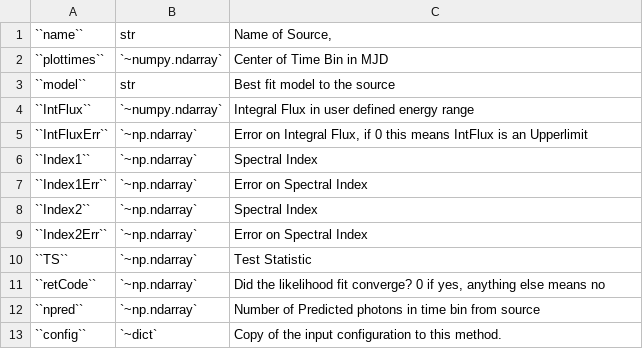
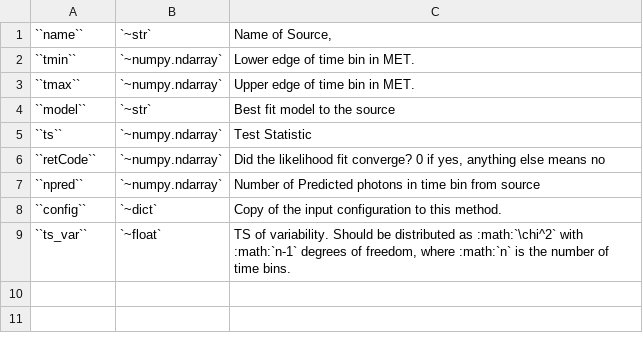
Before and after one commit to fermiPy/fermipy, a CSV file: docs/config/lightcurve_output.csv, drawn as a sheet.

Commit message:
Update config tables.

```diff
--- a/docs/config/lightcurve_output.csv
+++ b/docs/config/lightcurve_output.csv
@@ -1,13 +1,9 @@
-``name``	str	Name of Source,
-``plottimes``	`~numpy.ndarray`	Center of Time Bin in MJD
-``model``	str	Best fit model to the source
-``IntFlux``	`~numpy.ndarray`	Integral Flux in user defined energy range
-``IntFluxErr``	`~np.ndarray`	Error on Integral Flux, if 0 this means IntFlux is an Upperlimit
-``Index1``	`~np.ndarray`	Spectral Index
-``Index1Err``	`~np.ndarray`	Error on Spectral Index
-``Index2``	`~np.ndarray`	Spectral Index
-``Index2Err``	`~np.ndarray`	Error on Spectral Index
-``TS``	`~np.ndarray`	Test Statistic
-``retCode``	`~np.ndarray`	Did the likelihood fit converge? 0 if yes, anything else means no
-``npred``	`~np.ndarray`	Number of Predicted photons in time bin from source
+``name``	`~str`	Name of Source,
+``tmin``	`~numpy.ndarray`	Lower edge of time bin in MET.
+``tmax``	`~numpy.ndarray`	Upper edge of time bin in MET.
+``model``	`~str`	Best fit model to the source
+``ts``	`~numpy.ndarray`	Test Statistic
+``retCode``	`~numpy.ndarray`	Did the likelihood fit converge? 0 if yes, anything else means no
+``npred``	`~numpy.ndarray`	Number of Predicted photons in time bin from source
 ``config``	`~dict`	Copy of the input configuration to this method.
+``ts_var``	`~float`	TS of variability. Should be distributed as :math:`\chi^2` with :math:`n-1` degrees of freedom, where :math:`n` is the number of time bins.
```
Also changed, not shown: docs/config/ltcube.csv, 7 other files.
